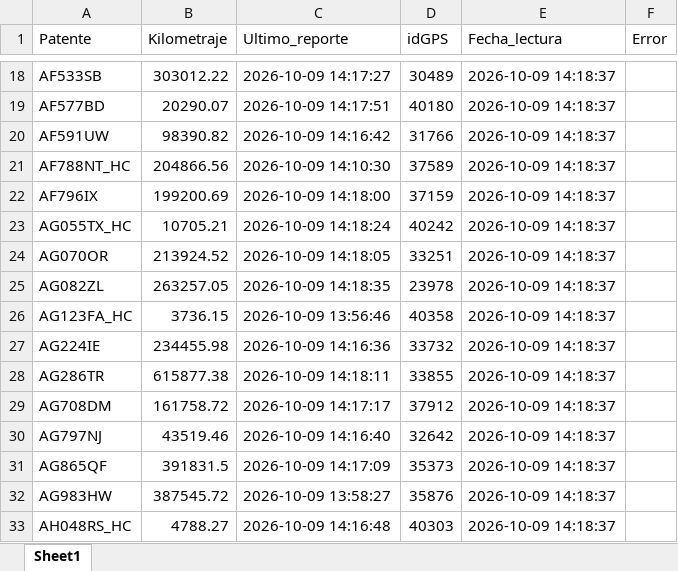
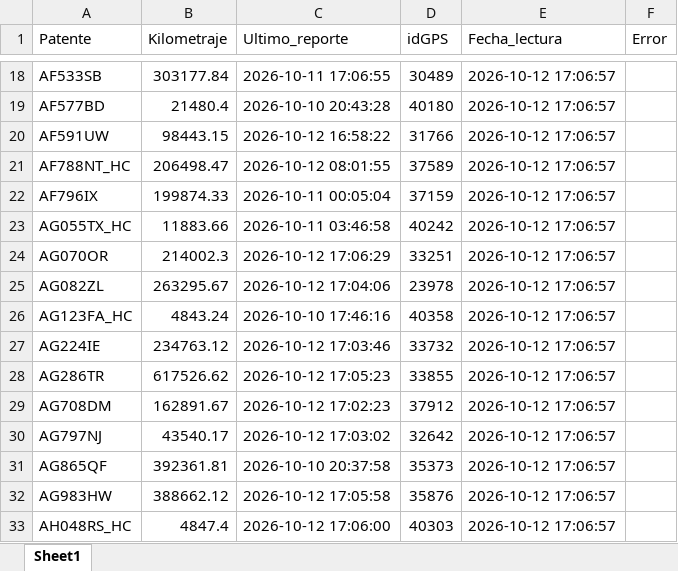
Before and after one commit to nicolascolonna23/ServiceDM, an Excel workbook: data/kilometrajes_latest.xlsx, sheet Sheet1, drawn as a sheet; only a part is shown, gaps mark what is left out; values as stored, in another font and other column widths than the file's, no borders; the diff covers the shown part only; the diff names each change by its address in the sheet, - before the commit and + after, or states it on an @@ line.

```diff
--- a/data/kilometrajes_latest.xlsx (sheet Sheet1)
+++ b/data/kilometrajes_latest.xlsx (sheet Sheet1)
-B18 (Kilometraje): 303012.22
+B18 (Kilometraje): 303177.84
-C18 (Ultimo_reporte): 2026-10-09 14:17:27
+C18 (Ultimo_reporte): 2026-10-11 17:06:55
-E18:E33 (Fecha_lectura): 2026-10-09 14:18:37
+E18:E33 (Fecha_lectura): 2026-10-12 17:06:57
-B19 (Kilometraje): 20290.07
+B19 (Kilometraje): 21480.4
-C19 (Ultimo_reporte): 2026-10-09 14:17:51
+C19 (Ultimo_reporte): 2026-10-10 20:43:28
-B20 (Kilometraje): 98390.82
+B20 (Kilometraje): 98443.15
-C20 (Ultimo_reporte): 2026-10-09 14:16:42
+C20 (Ultimo_reporte): 2026-10-12 16:58:22
-B21 (Kilometraje): 204866.56
+B21 (Kilometraje): 206498.47
-C21 (Ultimo_reporte): 2026-10-09 14:10:30
+C21 (Ultimo_reporte): 2026-10-12 08:01:55
-B22 (Kilometraje): 199200.69
+B22 (Kilometraje): 199874.33
-C22 (Ultimo_reporte): 2026-10-09 14:18:00
+C22 (Ultimo_reporte): 2026-10-11 00:05:04
-B23 (Kilometraje): 10705.21
+B23 (Kilometraje): 11883.66
-C23 (Ultimo_reporte): 2026-10-09 14:18:24
+C23 (Ultimo_reporte): 2026-10-11 03:46:58
-B24 (Kilometraje): 213924.52
+B24 (Kilometraje): 214002.3
-C24 (Ultimo_reporte): 2026-10-09 14:18:05
+C24 (Ultimo_reporte): 2026-10-12 17:06:29
-B25 (Kilometraje): 263257.05
+B25 (Kilometraje): 263295.67
-C25 (Ultimo_reporte): 2026-10-09 14:18:35
+C25 (Ultimo_reporte): 2026-10-12 17:04:06
-B26 (Kilometraje): 3736.15
+B26 (Kilometraje): 4843.24
-C26 (Ultimo_reporte): 2026-10-09 13:56:46
+C26 (Ultimo_reporte): 2026-10-10 17:46:16
-B27 (Kilometraje): 234455.98
+B27 (Kilometraje): 234763.12
-C27 (Ultimo_reporte): 2026-10-09 14:16:36
+C27 (Ultimo_reporte): 2026-10-12 17:03:46
-B28 (Kilometraje): 615877.38
+B28 (Kilometraje): 617526.62
-C28 (Ultimo_reporte): 2026-10-09 14:18:11
+C28 (Ultimo_reporte): 2026-10-12 17:05:23
-B29 (Kilometraje): 161758.72
+B29 (Kilometraje): 162891.67
-C29 (Ultimo_reporte): 2026-10-09 14:17:17
+C29 (Ultimo_reporte): 2026-10-12 17:02:23
-B30 (Kilometraje): 43519.46
+B30 (Kilometraje): 43540.17
-C30 (Ultimo_reporte): 2026-10-09 14:16:40
+C30 (Ultimo_reporte): 2026-10-12 17:03:02
-B31 (Kilometraje): 391831.5
+B31 (Kilometraje): 392361.81
-C31 (Ultimo_reporte): 2026-10-09 14:17:09
+C31 (Ultimo_reporte): 2026-10-10 20:37:58
-B32 (Kilometraje): 387545.72
+B32 (Kilometraje): 388662.12
-C32 (Ultimo_reporte): 2026-10-09 13:58:27
+C32 (Ultimo_reporte): 2026-10-12 17:05:58
-B33 (Kilometraje): 4788.27
+B33 (Kilometraje): 4847.4
-C33 (Ultimo_reporte): 2026-10-09 14:16:48
+C33 (Ultimo_reporte): 2026-10-12 17:06:00
```
Also changed, not shown: 150 edited cells elsewhere in this sheet, 2 other files.
